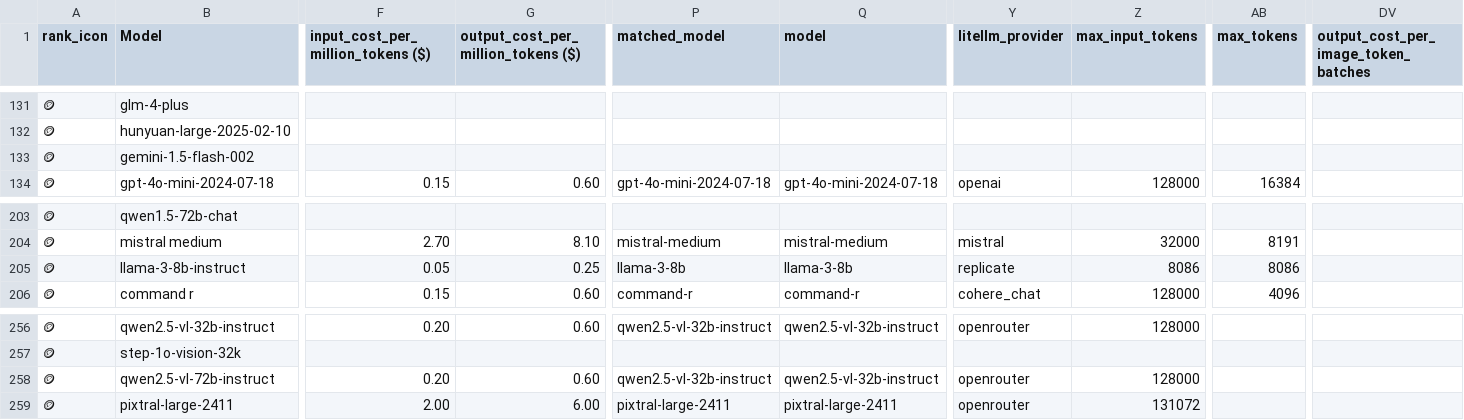
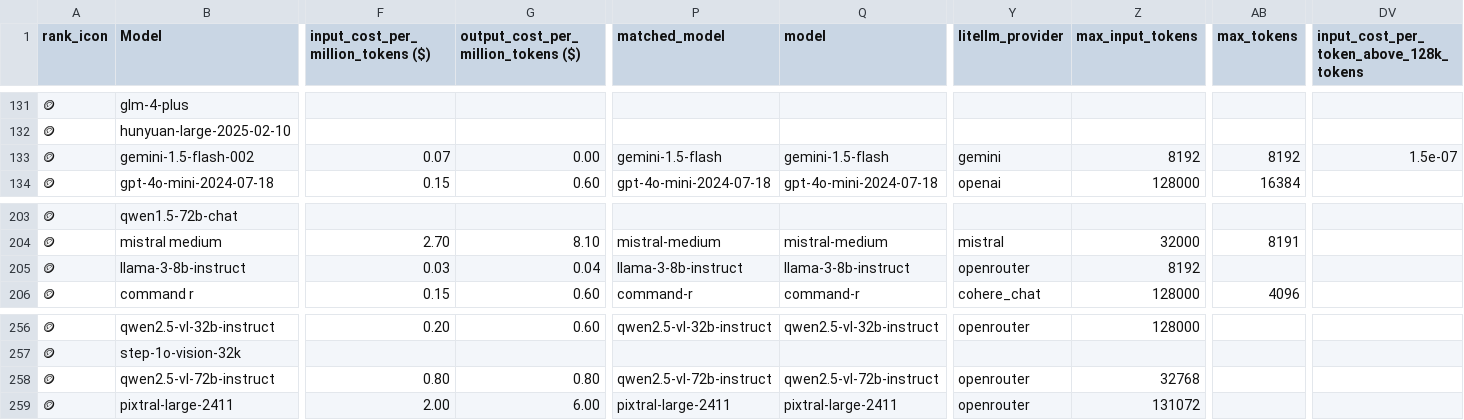
Before and after one commit to ZachLaik/compare-models, a CSV file: chatbot_arena_leaderboard_with_cost.csv, drawn as a sheet; only a part is shown, gaps mark what is left out; the diff covers the shown part only; the diff names each change by its address in the sheet, - before the commit and + after, or states it on an @@ line.

Commit message:
chore: daily leaderboard refresh [skip ci]

```diff
--- a/chatbot_arena_leaderboard_with_cost.csv
+++ b/chatbot_arena_leaderboard_with_cost.csv
-DV1: output_cost_per_image_token_batches
+DV1: input_cost_per_token_above_128k_tokens
-F133: (empty)
+F133: 0.07
-G133: (empty)
+G133: 0.00
-P133 (matched_model): (empty)
+P133 (matched_model): gemini-1.5-flash
-Q133 (model): (empty)
+Q133 (model): gemini-1.5-flash
-Y133 (litellm_provider): (empty)
+Y133 (litellm_provider): gemini
-Z133 (max_input_tokens): (empty)
+Z133 (max_input_tokens): 8192
-AB133 (max_tokens): (empty)
+AB133 (max_tokens): 8192
-DV133: (empty)
+DV133: 1.5e-07
-F205: 0.05
+F205: 0.03
-G205: 0.25
+G205: 0.04
-P205 (matched_model): llama-3-8b
+P205 (matched_model): llama-3-8b-instruct
-Q205 (model): llama-3-8b
+Q205 (model): llama-3-8b-instruct
-Y205 (litellm_provider): replicate
+Y205 (litellm_provider): openrouter
-Z205 (max_input_tokens): 8086
+Z205 (max_input_tokens): 8192
-AB205 (max_tokens): 8086
+AB205 (max_tokens): (empty)
-F258: 0.20
+F258: 0.80
-G258: 0.60
+G258: 0.80
-P258 (matched_model): qwen2.5-vl-32b-instruct
+P258 (matched_model): qwen2.5-vl-72b-instruct
-Q258 (model): qwen2.5-vl-32b-instruct
+Q258 (model): qwen2.5-vl-72b-instruct
-Z258 (max_input_tokens): 128000
+Z258 (max_input_tokens): 32768
```
Also changed, not shown: 128 edited cells elsewhere in this file, 1 other file.
